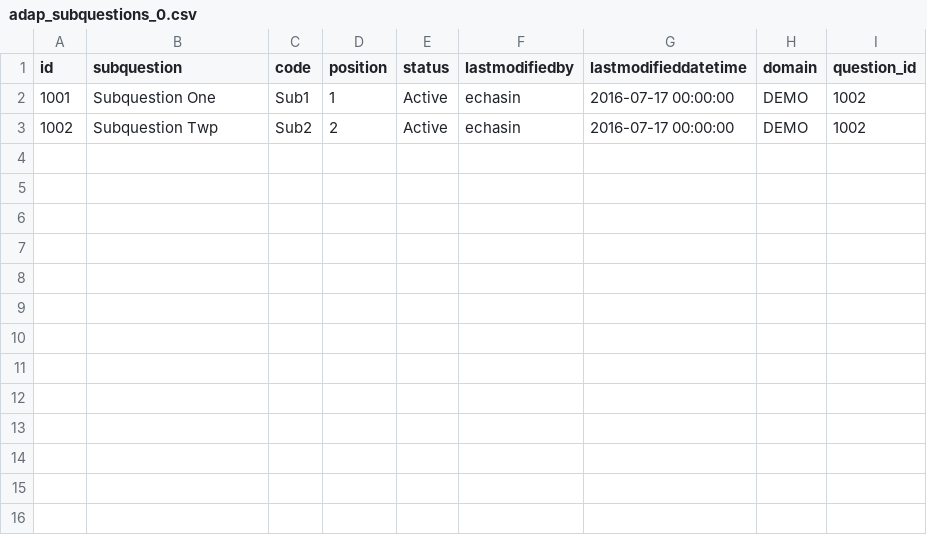
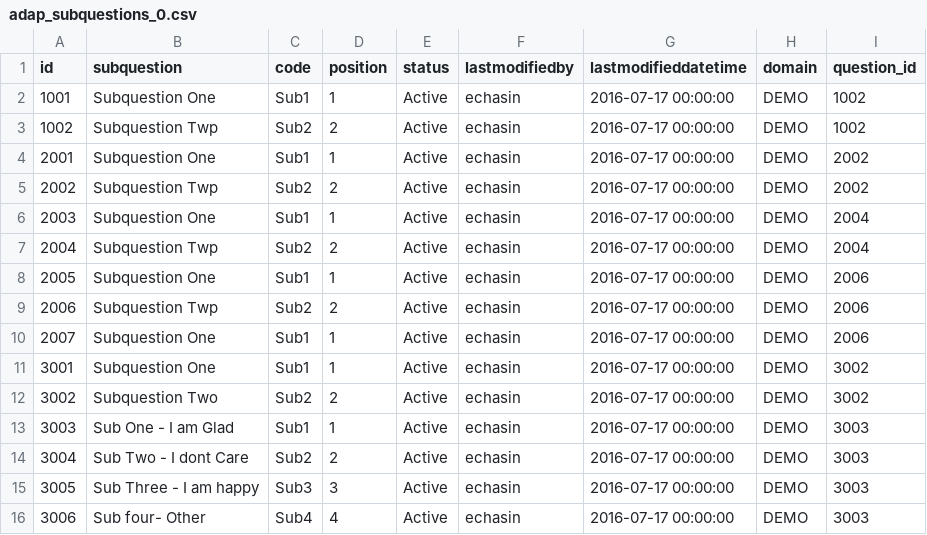
Before and after one commit to echasin/adap_assessment, a CSV file: src/main/resources/config/liquibase/adap_subquestions_0.csv, drawn as a sheet; the diff names each change by its address in the sheet, - before the commit and + after, or states it on an @@ line.

```diff
--- a/src/main/resources/config/liquibase/adap_subquestions_0.csv
+++ b/src/main/resources/config/liquibase/adap_subquestions_0.csv
+row 4: 2001 | Subquestion One | Sub1 | 1 | Active | echasin | 2016-07-17 00:00:00 | DEMO | 2002
+row 5: 2002 | Subquestion Twp | Sub2 | 2 | Active | echasin | 2016-07-17 00:00:00 | DEMO | 2002
+row 6: 2003 | Subquestion One | Sub1 | 1 | Active | echasin | 2016-07-17 00:00:00 | DEMO | 2004
+row 7: 2004 | Subquestion Twp | Sub2 | 2 | Active | echasin | 2016-07-17 00:00:00 | DEMO | 2004
+row 8: 2005 | Subquestion One | Sub1 | 1 | Active | echasin | 2016-07-17 00:00:00 | DEMO | 2006
+row 9: 2006 | Subquestion Twp | Sub2 | 2 | Active | echasin | 2016-07-17 00:00:00 | DEMO | 2006
+row 10: 2007 | Subquestion One | Sub1 | 1 | Active | echasin | 2016-07-17 00:00:00 | DEMO | 2006
+row 11: 3001 | Subquestion One | Sub1 | 1 | Active | echasin | 2016-07-17 00:00:00 | DEMO | 3002
+row 12: 3002 | Subquestion Two | Sub2 | 2 | Active | echasin | 2016-07-17 00:00:00 | DEMO | 3002
+row 13: 3003 | Sub One - I am Glad | Sub1 | 1 | Active | echasin | 2016-07-17 00:00:00 | DEMO | 3003
+row 14: 3004 | Sub Two - I dont Care | Sub2 | 2 | Active | echasin | 2016-07-17 00:00:00 | DEMO | 3003
+row 15: 3005 | Sub Three - I am happy | Sub3 | 3 | Active | echasin | 2016-07-17 00:00:00 | DEMO | 3003
+row 16: 3006 | Sub four- Other | Sub4 | 4 | Active | echasin | 2016-07-17 00:00:00 | DEMO | 3003
```
Also changed, not shown: src/main/resources/config/liquibase/adap_answers_0.csv, src/main/resources/config/liquibase/adap_questiongroups_0.csv, 1 other file.
